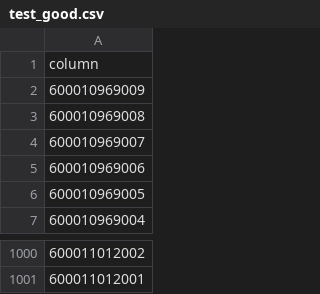
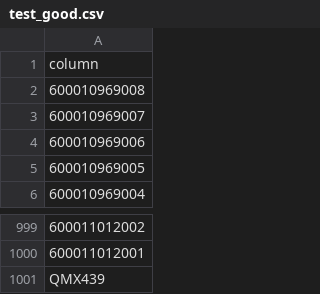
Before and after one commit to pconwell/readr-test, a CSV file: test_good.csv, drawn as a sheet; only a part is shown, gaps mark what is left out; removed rows and columns are numbered as before the commit, all else as after; the diff names each change by its address in the sheet, - before the commit and + after, or states it on an @@ line.

Commit message:
Update test_good.csv

```diff
--- a/test_good.csv
+++ b/test_good.csv
-row 2: 600010969009
+row 1001: QMX439
```
